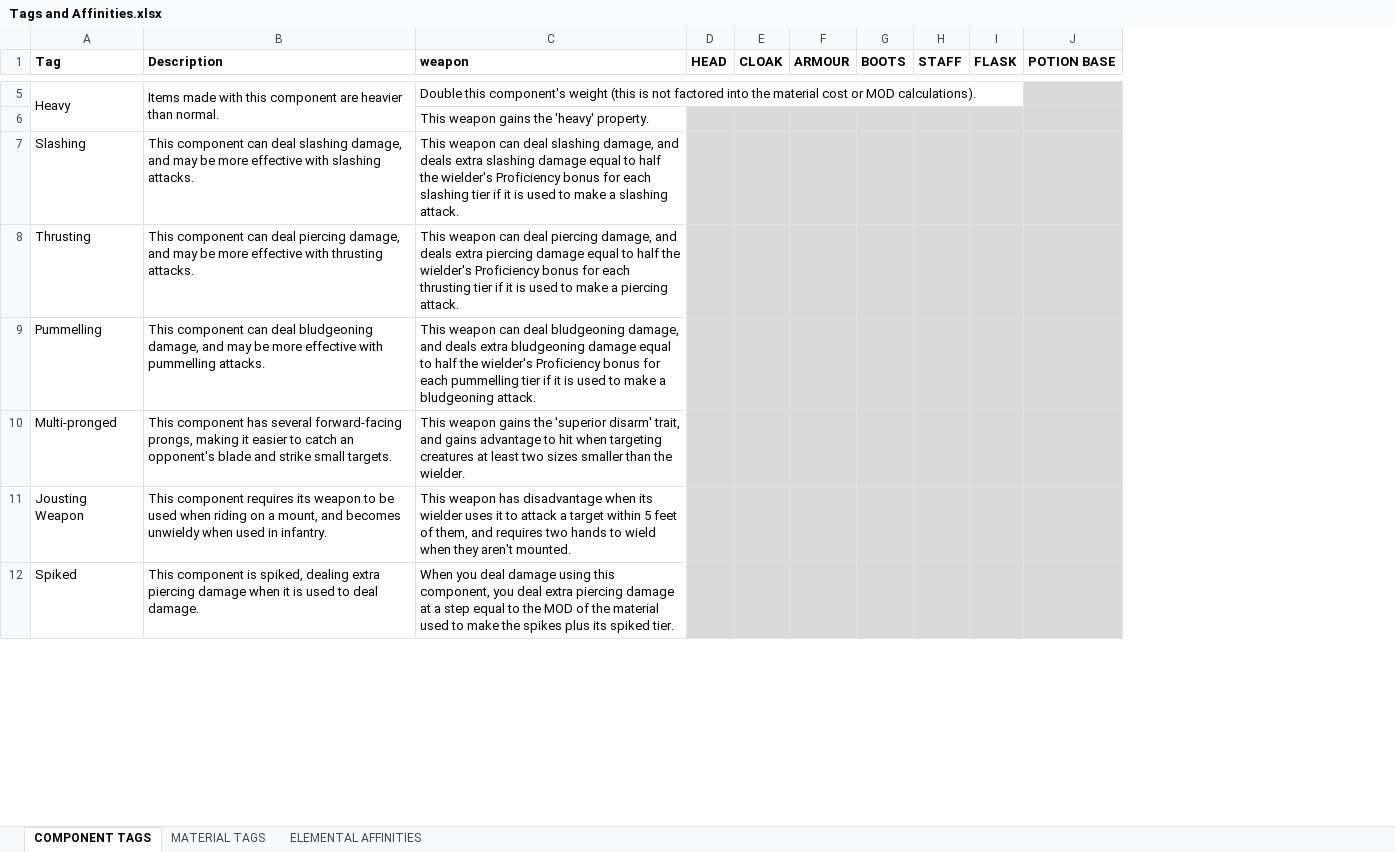
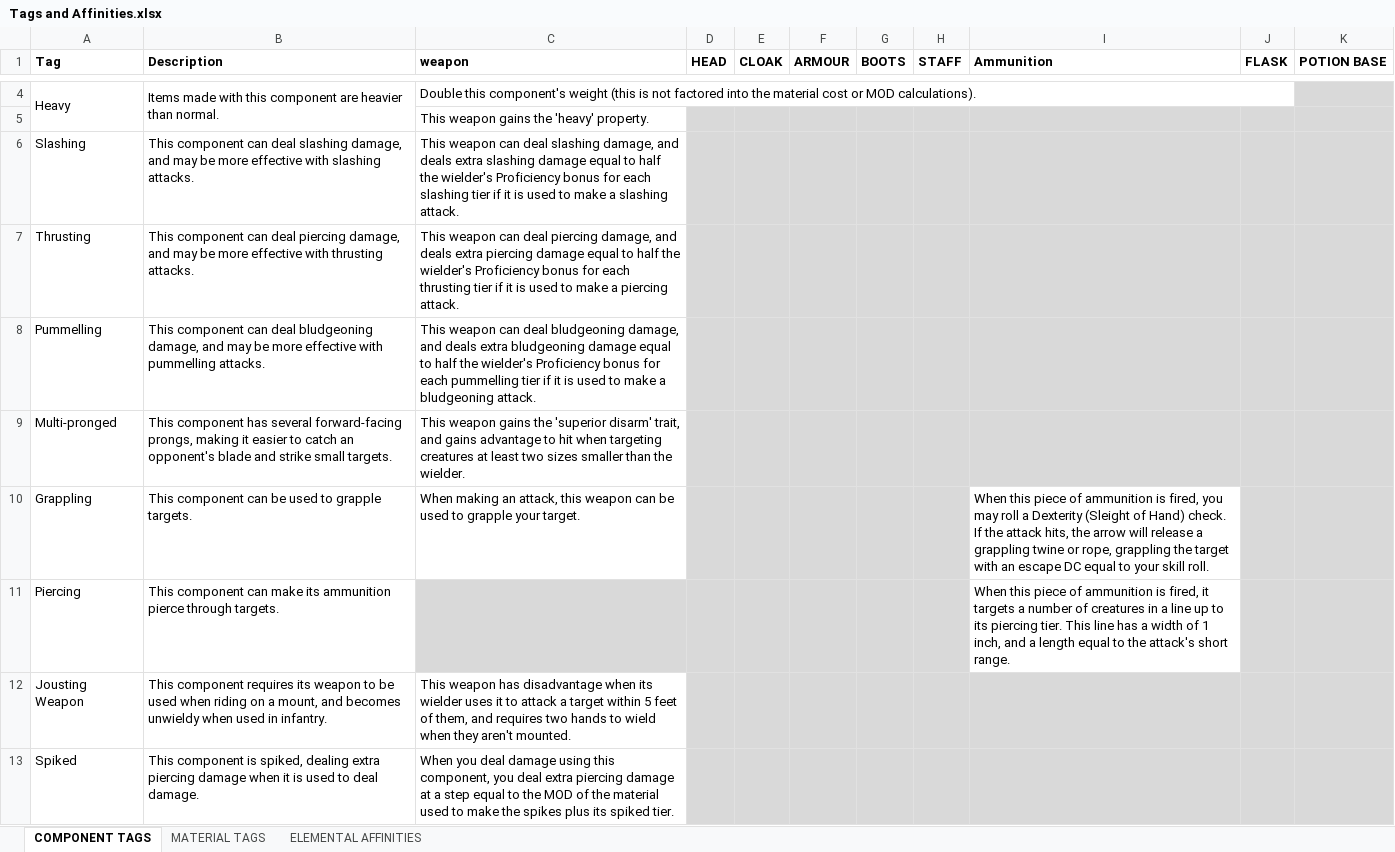
Before and after one commit to FurukizuKishi/materials_and_crafting, an Excel workbook: Tags and Affinities.xlsx, sheet COMPONENT TAGS, drawn as a sheet; only a part is shown, gaps mark what is left out; values as stored, in another font and other column widths than the file's, no borders; addresses are those after the commit; the diff covers the shown part only; the diff names each change by its address in the sheet, - before the commit and + after, or states it on an @@ line.

```diff
--- a/Tags and Affinities.xlsx (sheet COMPONENT TAGS)
+++ b/Tags and Affinities.xlsx (sheet COMPONENT TAGS)
+column I (Ammunition), empty
+row 10: Grappling | This component can be used to grapple targets. | When making an attack, this weapon can be used to grapple your target. |  |  |  |  |  | When this piece of ammunition is fired, you may roll a Dexterity (Sleight of Hand) check. If the attack hits, the arrow will release a grappling twine or rope, grappling the target with an escape DC equal to your skill roll.
+row 11: Piercing | This component can make its ammunition pierce through targets. |  |  |  |  |  |  | When this piece of ammunition is fired, it targets a number of creatures in a line up to its piercing tier. This line has a width of 1 inch, and a length equal to the attack's short range.
```
Also changed, not shown: 1 removed row elsewhere in this sheet, sheet MATERIAL TAGS, hidden cells, Items and Components.xlsx, 1 other file.
